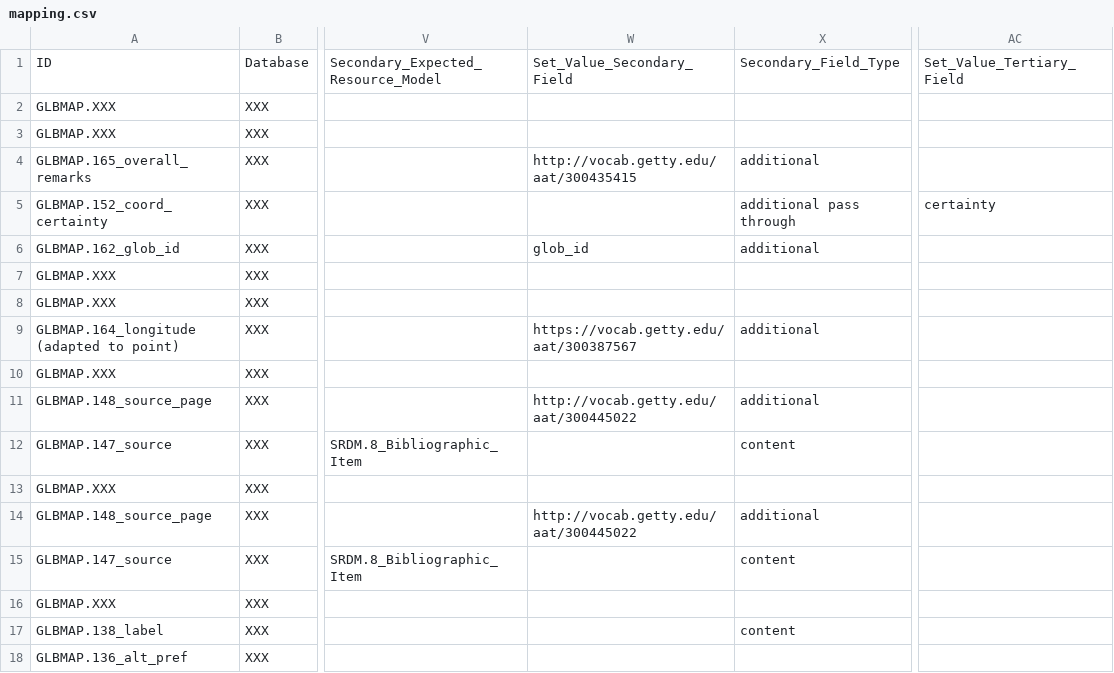
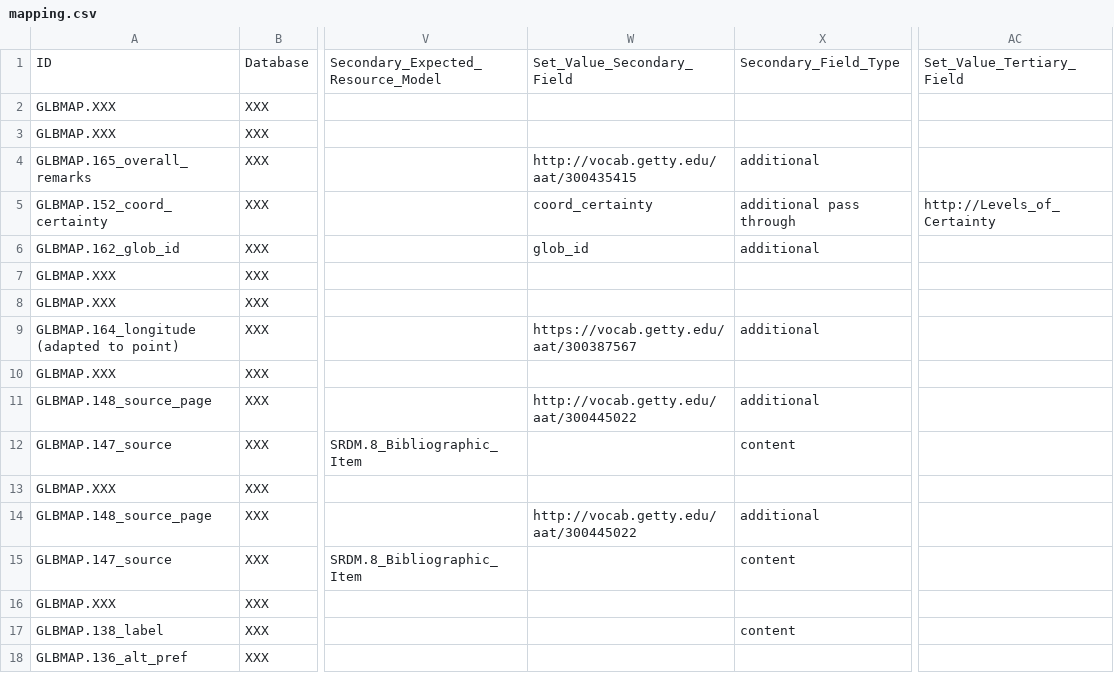
Before and after one commit to globalise-huygens/gl-etl, a CSV file: locations/mapping.csv, drawn as a sheet; only a part is shown, gaps mark what is left out; the diff names each change by its address in the sheet, - before the commit and + after, or states it on an @@ line.

```diff
--- a/locations/mapping.csv
+++ b/locations/mapping.csv
-W5: (empty)
+W5: coord_certainty
-AC5: certainty
+AC5: http://Levels_of_Certainty
```
Also changed, not shown: 2 other files.
